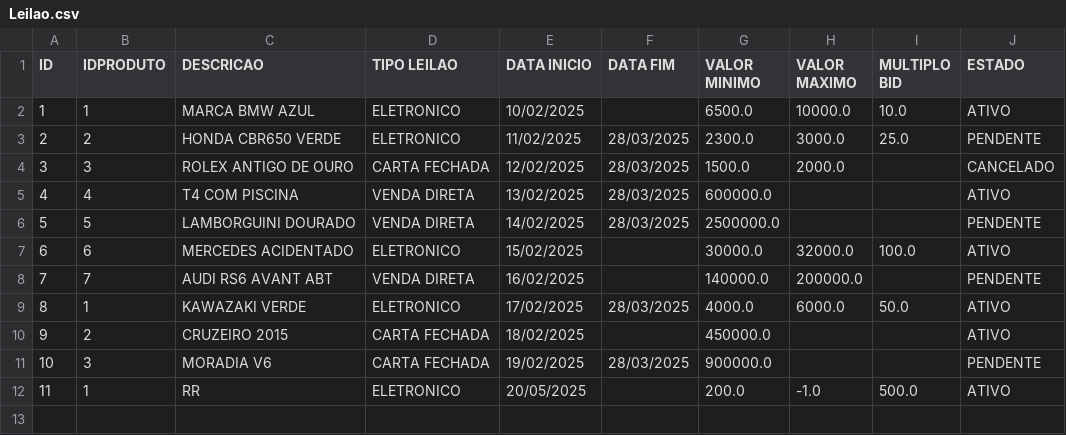
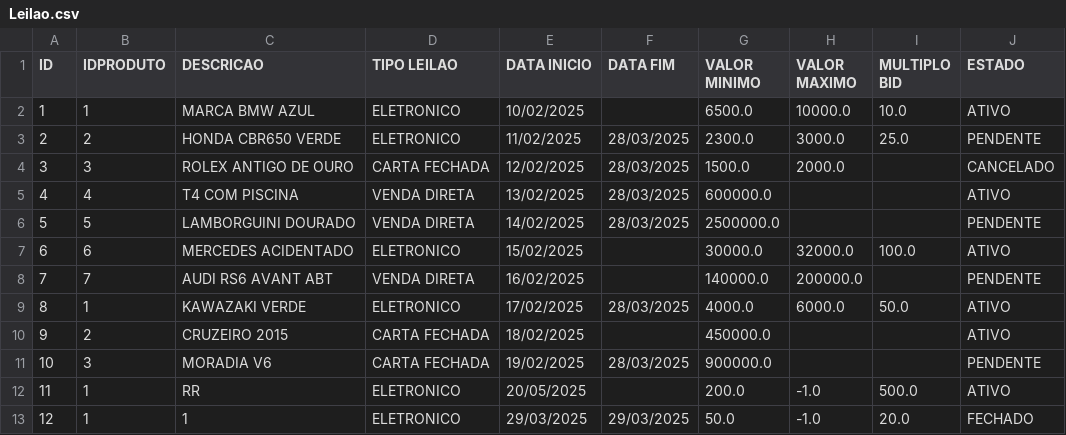
Before and after one commit to Leandro12415990/Grupo1Lp2, a CSV file: data/Leilao.csv, drawn as a sheet.

```diff
--- a/data/Leilao.csv
+++ b/data/Leilao.csv
@@ -12 +12,2 @@ ID;IDPRODUTO;DESCRICAO;TIPO LEILAO;DATA INICIO;DATA FIM;VALOR MINIMO;VALOR MAXIM
 11;1;RR;ELETRONICO;20/05/2025;;200.0;-1.0;500.0;ATIVO
+12;1;1;ELETRONICO;29/03/2025;29/03/2025;50.0;-1.0;20.0;FECHADO
```
Also changed, not shown: data/Utilizador.csv, 5 other files.
